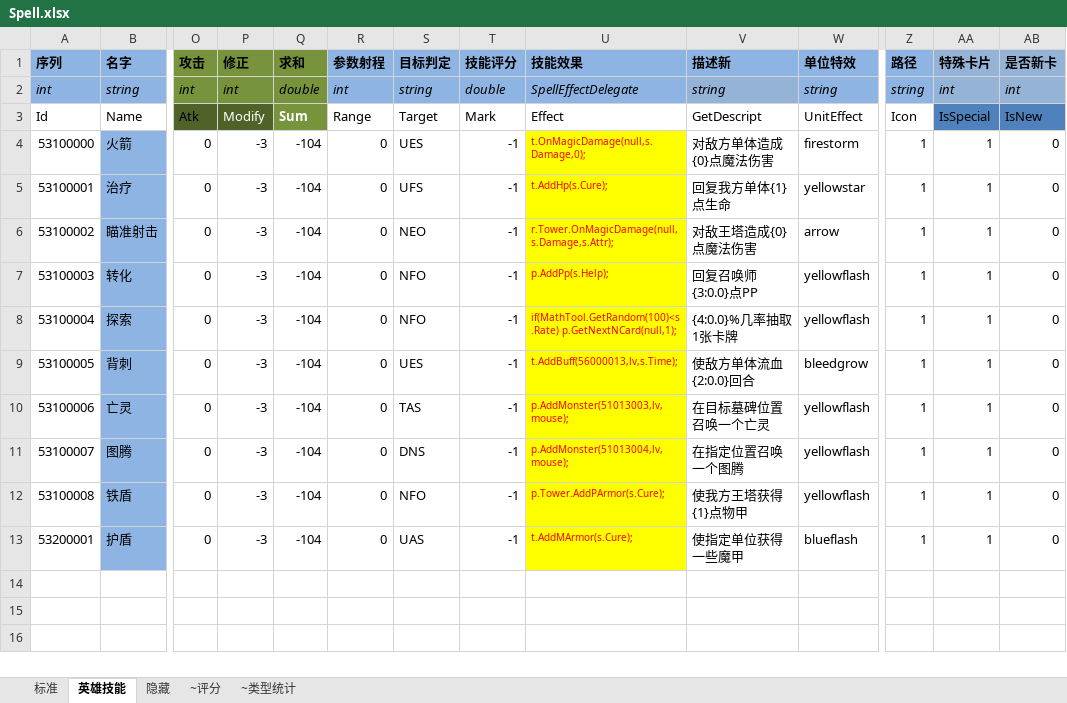
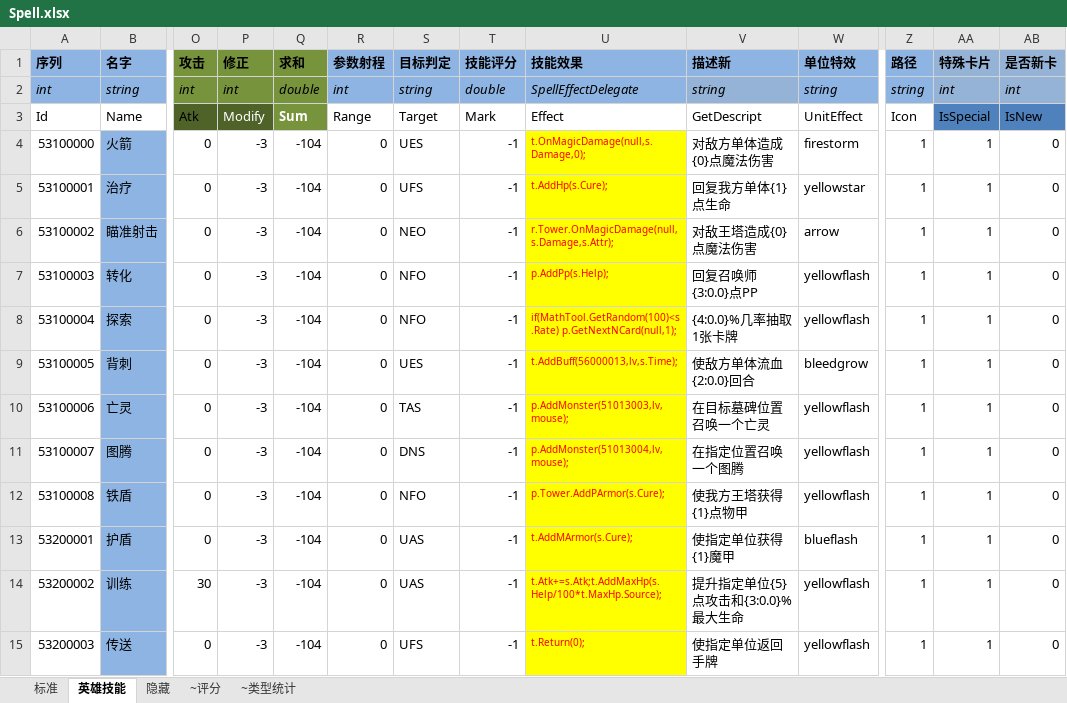
Before and after one commit to realeternia/TOMClassic, an Excel workbook: ConfigData/Xlsx/Spell.xlsx, sheet 英雄技能, drawn as a sheet; only a part is shown, gaps mark what is left out; values as stored, in another font and other column widths than the file's, no borders; conditional formats and table styles not drawn; rows hold the shown columns only; the diff names each change by its address in the sheet, - before the commit and + after, or states it on an @@ line.

```diff
--- a/ConfigData/Xlsx/Spell.xlsx (sheet 英雄技能)
+++ b/ConfigData/Xlsx/Spell.xlsx (sheet 英雄技能)
-V13 (描述新): 使指定单位获得一些魔甲
+V13 (描述新): 使指定单位获得{1}魔甲
+row 14: 53200002 | 训练 | 30 | -3 | -104 | 0 | UAS | -1 | t.Atk+=s.Atk;t.AddMaxHp(s.Help/100*t.MaxHp.Source); | 提升指定单位{5}点攻击和{3:0.0}%最大生命 | yellowflash | 1 | 1 | 0
+row 15: 53200003 | 传送 | 0 | -3 | -104 | 0 | UFS | -1 | t.Return(0); | 使指定单位返回手牌 | yellowflash | 1 | 1 | 0
```
Also changed, not shown: sheet 标准, ConfigData/Xlsx/Equip.xlsx, ConfigData/Xlsx/HeroPower.xlsx, 9 other files.
